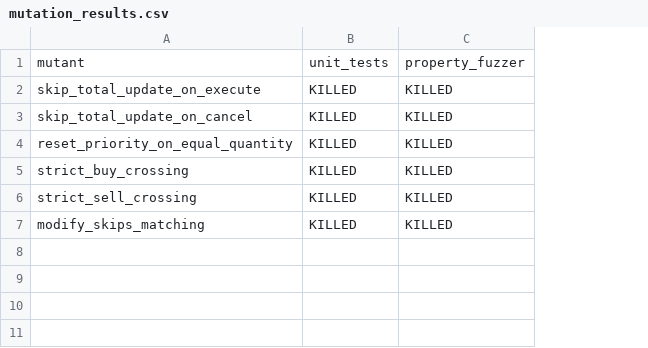
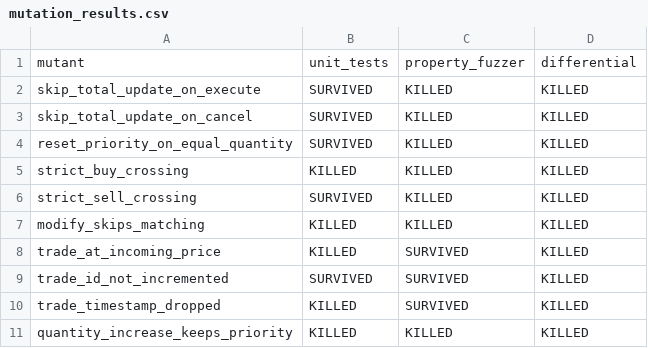
Before and after one commit to dddtjhhb/cpp-order-book, a CSV file: docs/testing/mutation_results.csv, drawn as a sheet; the diff names each change by its address in the sheet, - before the commit and + after, or states it on an @@ line.

```diff
--- a/docs/testing/mutation_results.csv
+++ b/docs/testing/mutation_results.csv
+column D, rows 1-7: differential | KILLED | KILLED | KILLED | KILLED | KILLED | KILLED
-B2:B4: KILLED
+B2:B4: SURVIVED
-B6: KILLED
+B6: SURVIVED
+row 8: trade_at_incoming_price | KILLED | SURVIVED | KILLED
+row 9: trade_id_not_incremented | SURVIVED | SURVIVED | KILLED
+row 10: trade_timestamp_dropped | KILLED | SURVIVED | KILLED
+row 11: quantity_increase_keeps_priority | KILLED | KILLED | KILLED
```
Also changed, not shown: 1 other file.
